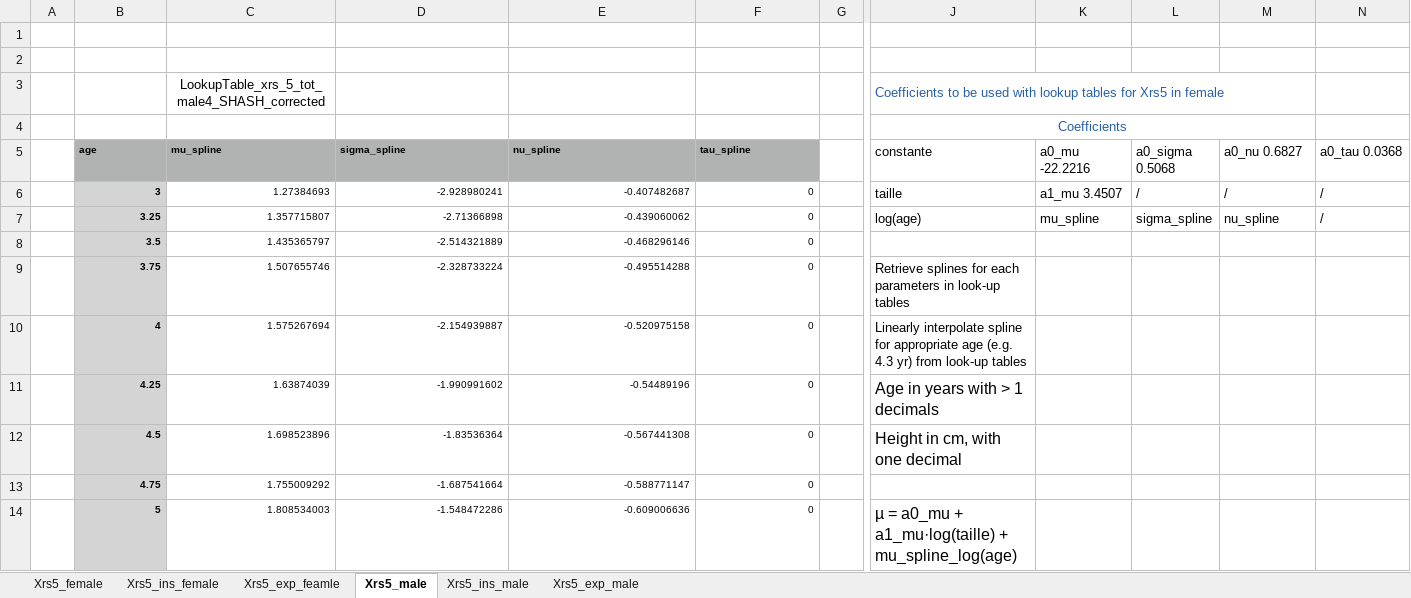
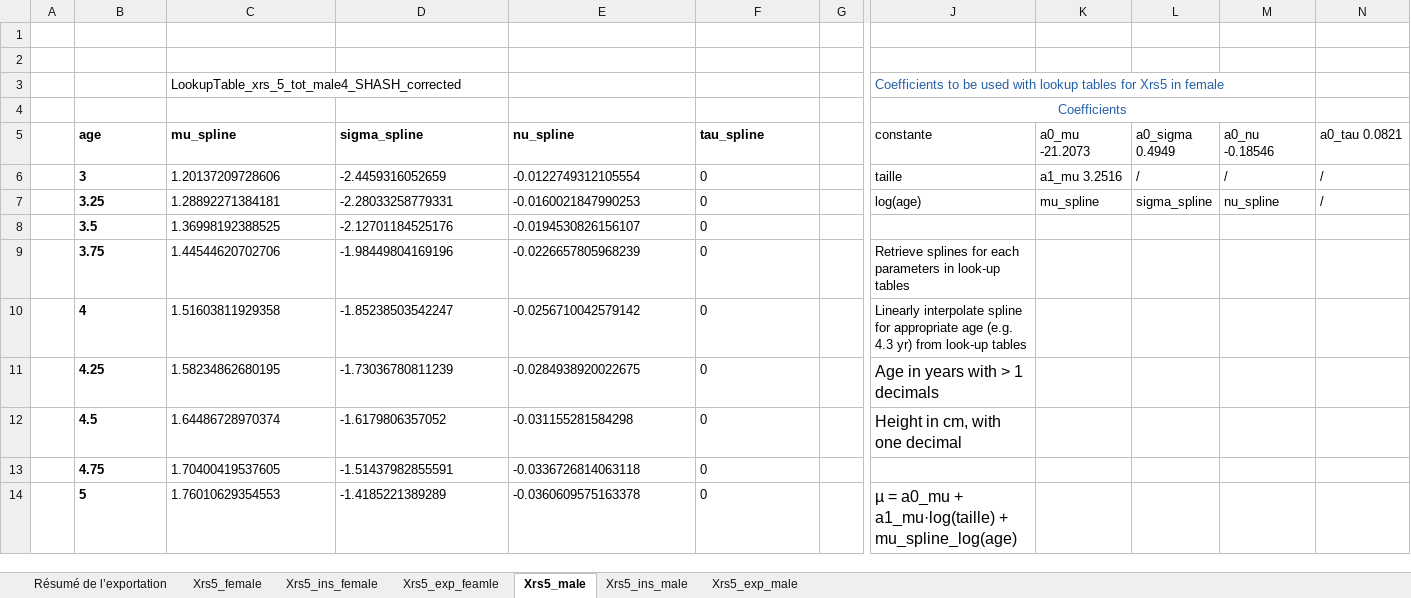
Before and after one commit to pefura/lung-function, an Excel workbook: Lookup_table_reactances.xlsx, sheet Xrs5_male, drawn as a sheet; only a part is shown, gaps mark what is left out; values as stored, in another font and other column widths than the file's, no borders; charts and pictures not drawn; the diff covers the shown part only; the diff names each change by its address in the sheet, - before the commit and + after, or states it on an @@ line.

```diff
--- a/Lookup_table_reactances.xlsx (sheet Xrs5_male)
+++ b/Lookup_table_reactances.xlsx (sheet Xrs5_male)
+sheet tab: Résumé de l’exportation
-C3 alignment: center
+C3 alignment: left
@@ B5:F14 text size: larger @@
-B5:F5 fill: #B0B3B2
+B5:F5 fill: none
-K5: a0_mu -22.2216
+K5: a0_mu -21.2073
-L5: a0_sigma 0.5068
+L5: a0_sigma 0.4949
-M5: a0_nu 0.6827
+M5: a0_nu -0.18546
-N5: a0_tau 0.0368
+N5: a0_tau 0.0821
-B6:B14 fill: #D4D4D4
+B6:B14 fill: none
-B6:F14 alignment: right
+B6:F14 alignment: left
-C6 (mu_spline): 1.27384693
+C6 (mu_spline): 1.20137209728606
-D6 (sigma_spline): -2.928980241
+D6 (sigma_spline): -2.4459316052659
-E6 (nu_spline): -0.407482687
+E6 (nu_spline): -0.0122749312105554
-K6 (a0_mu -21.2073): a1_mu 3.4507
+K6 (a0_mu -21.2073): a1_mu 3.2516
-C7 (mu_spline): 1.357715807
+C7 (mu_spline): 1.28892271384181
-D7 (sigma_spline): -2.71366898
+D7 (sigma_spline): -2.28033258779331
-E7 (nu_spline): -0.439060062
+E7 (nu_spline): -0.0160021847990253
-C8 (mu_spline): 1.435365797
+C8 (mu_spline): 1.36998192388525
-D8 (sigma_spline): -2.514321889
+D8 (sigma_spline): -2.12701184525176
-E8 (nu_spline): -0.468296146
+E8 (nu_spline): -0.0194530826156107
-C9 (mu_spline): 1.507655746
+C9 (mu_spline): 1.44544620702706
-D9 (sigma_spline): -2.328733224
+D9 (sigma_spline): -1.98449804169196
-E9 (nu_spline): -0.495514288
+E9 (nu_spline): -0.0226657805968239
-C10 (mu_spline): 1.575267694
+C10 (mu_spline): 1.51603811929358
-D10 (sigma_spline): -2.154939887
+D10 (sigma_spline): -1.85238503542247
-E10 (nu_spline): -0.520975158
+E10 (nu_spline): -0.0256710042579142
-C11 (mu_spline): 1.63874039
+C11 (mu_spline): 1.58234862680195
-D11 (sigma_spline): -1.990991602
+D11 (sigma_spline): -1.73036780811239
-E11 (nu_spline): -0.54489196
+E11 (nu_spline): -0.0284938920022675
-C12 (mu_spline): 1.698523896
+C12 (mu_spline): 1.64486728970374
-D12 (sigma_spline): -1.83536364
+D12 (sigma_spline): -1.6179806357052
-E12 (nu_spline): -0.567441308
+E12 (nu_spline): -0.031155281584298
-C13 (mu_spline): 1.755009292
+C13 (mu_spline): 1.70400419537605
-D13 (sigma_spline): -1.687541664
+D13 (sigma_spline): -1.51437982855591
-E13 (nu_spline): -0.588771147
+E13 (nu_spline): -0.0336726814063118
-C14 (mu_spline): 1.808534003
+C14 (mu_spline): 1.76010629354553
-D14 (sigma_spline): -1.548472286
+D14 (sigma_spline): -1.4185221389289
-E14 (nu_spline): -0.609006636
+E14 (nu_spline): -0.0360609575163378
```
Also changed, not shown: 180 edited cells and cell formats elsewhere in this sheet, sheet Xrs5_exp_male, sheet Xrs5_female, sheet Xrs5_ins_male, sheet Xrs5_ins_female, sheet Xrs5_exp_feamle, charts or pictures.
